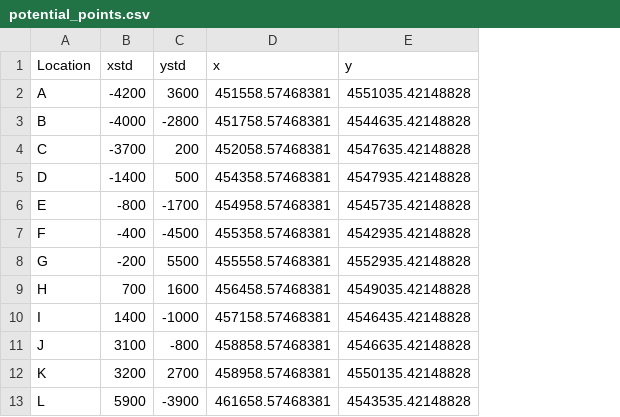
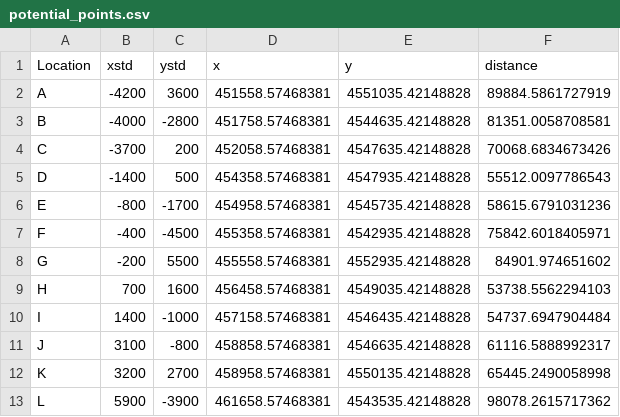
Before and after one commit to arodgers11/Coursera_Capstone, a CSV file: potential_points.csv, drawn as a sheet; the diff names each change by its address in the sheet, - before the commit and + after, or states it on an @@ line.

Commit message:
Update potential_points.csv

```diff
--- a/potential_points.csv
+++ b/potential_points.csv
+column F (distance), rows 2-13: 89884.5861727919 | 81351.0058708581 | 70068.6834673426 | 55512.0097786543 | 58615.6791031236 | 75842.6018405971 | 84901.974651602 | 53738.5562294103 | 54737.6947904484 | 61116.5888992317 | 65445.2490058998 | 98078.2615717362
```
